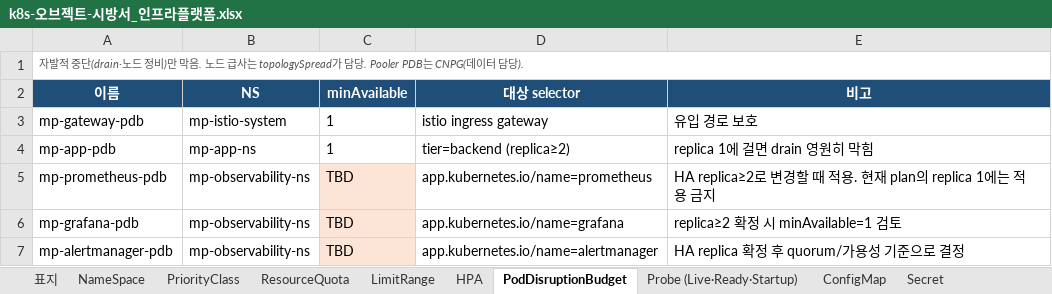
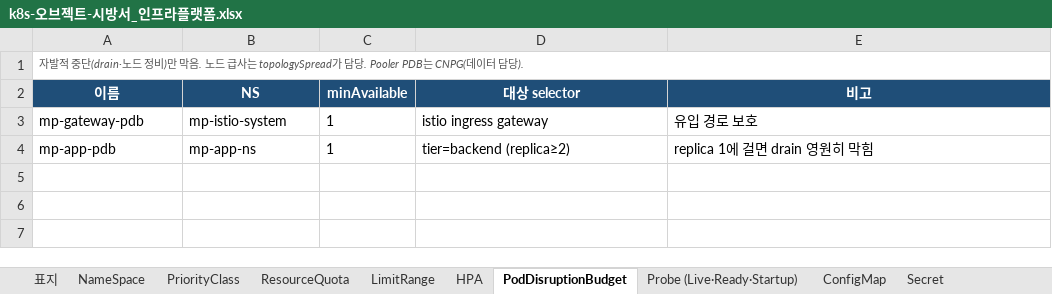
Before and after one commit to happyInit/food-budget-app, an Excel workbook: docs/design/k8s-오브젝트-시방서_인프라플랫폼.xlsx, sheet PodDisruptionBudget, drawn as a sheet; values as stored, in another font and other column widths than the file's, no borders; the diff names each change by its address in the sheet, - before the commit and + after, or states it on an @@ line.

```diff
--- a/docs/design/k8s-오브젝트-시방서_인프라플랫폼.xlsx (sheet PodDisruptionBudget)
+++ b/docs/design/k8s-오브젝트-시방서_인프라플랫폼.xlsx (sheet PodDisruptionBudget)
-row 5: mp-prometheus-pdb | mp-observability-ns | TBD | app.kubernetes.io/name=prometheus | HA replica≥2로 변경할 때 적용. 현재 plan의 replica 1에는 적용 금지
-row 6: mp-grafana-pdb | mp-observability-ns | TBD | app.kubernetes.io/name=grafana | replica≥2 확정 시 minAvailable=1 검토
-row 7: mp-alertmanager-pdb | mp-observability-ns | TBD | app.kubernetes.io/name=alertmanager | HA replica 확정 후 quorum/가용성 기준으로 결정
```
Also changed, not shown: sheet Service (Monitoring), sheet Secret, sheet ConfigMap, sheet NetworkPolicy, sheet Probe (Live·Ready·Startup), sheet PodSecurity, 15 more sheets, other sheet tabs, 1 other file.
